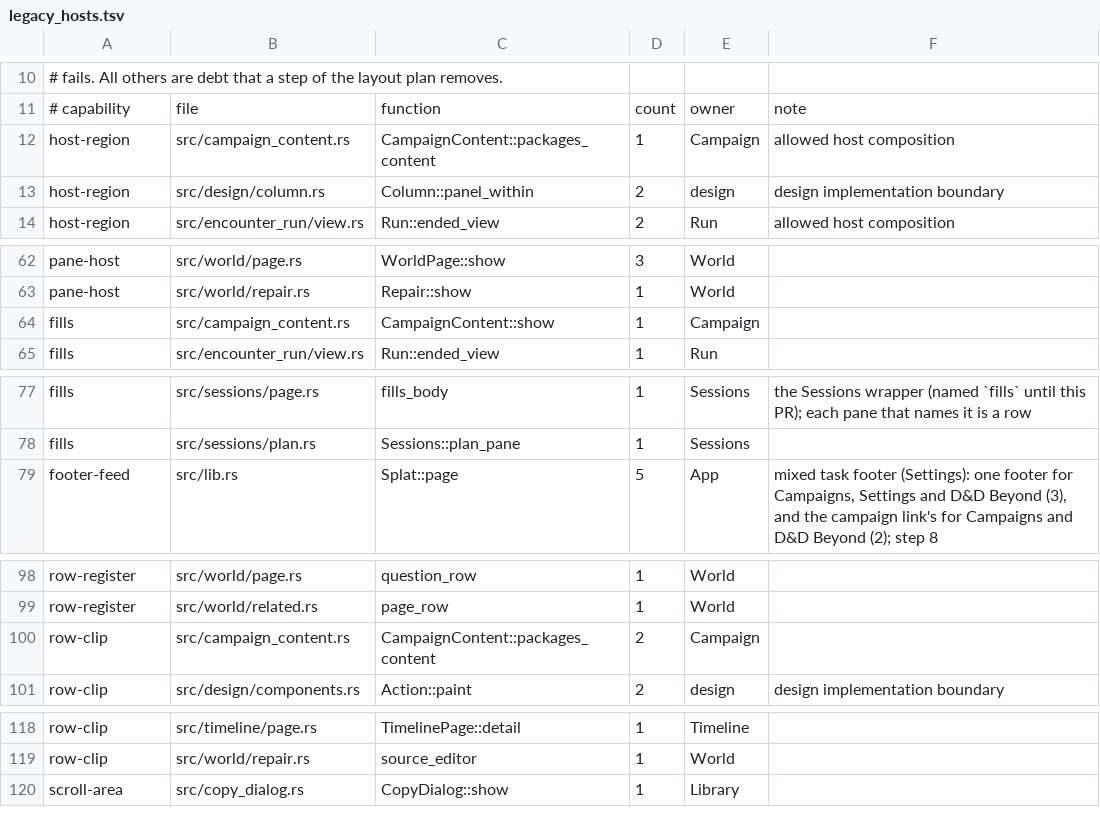
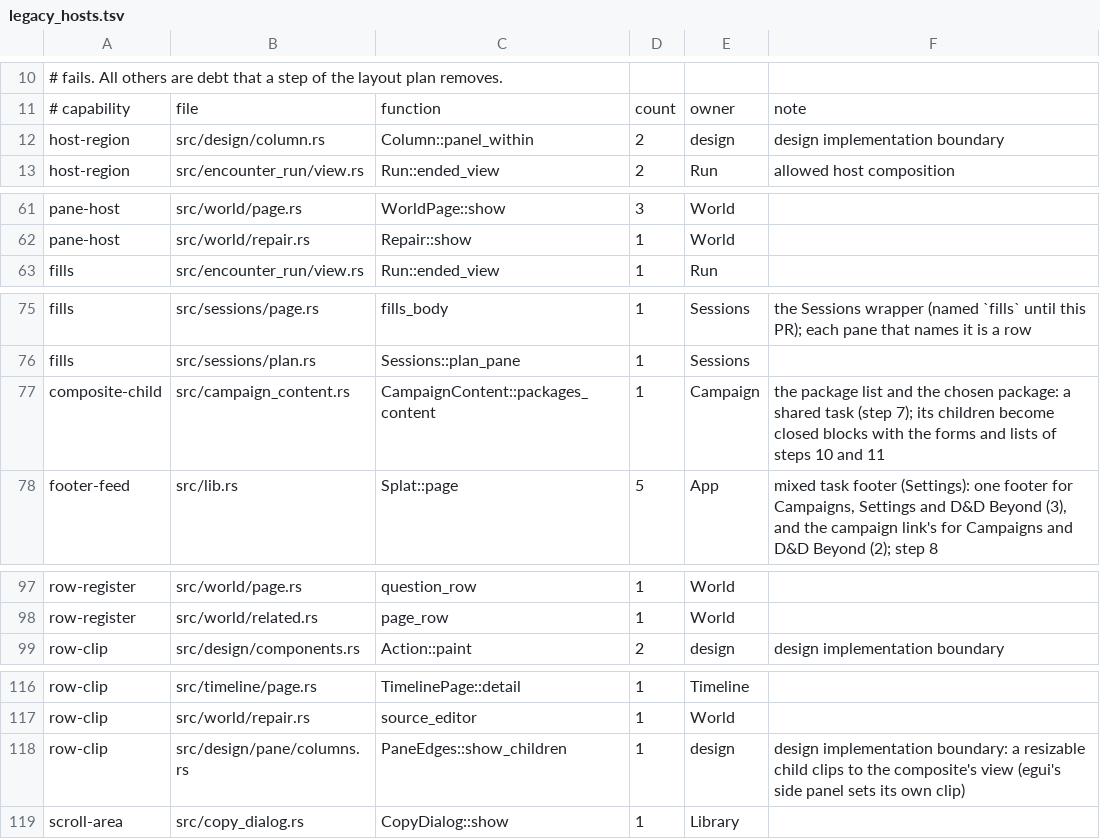
Before and after one commit to david7a68/splat, a TSV file: src/design/legacy_hosts.tsv, drawn as a sheet; only a part is shown, gaps mark what is left out.

```diff
--- a/src/design/legacy_hosts.tsv
+++ b/src/design/legacy_hosts.tsv
@@ -11,3 +11,2 @@
 # capability	file	function	count	owner	note
-host-region	src/campaign_content.rs	CampaignContent::packages_content	1	Campaign	allowed host composition
 host-region	src/design/column.rs	Column::panel_within	2	design	design implementation boundary
@@ -63,3 +62,2 @@ pane-host	src/world/page.rs	WorldPage::show	3	World
 pane-host	src/world/repair.rs	Repair::show	1	World
-fills	src/campaign_content.rs	CampaignContent::show	1	Campaign
 fills	src/encounter_run/view.rs	Run::ended_view	1	Run
@@ -78,2 +76,3 @@ fills	src/sessions/page.rs	fills_body	1	Sessions	the Sessions wrapper (named `fi
 fills	src/sessions/plan.rs	Sessions::plan_pane	1	Sessions
+composite-child	src/campaign_content.rs	CampaignContent::packages_content	1	Campaign	the package list and the chosen package: a shared task (step 7); its children become closed blocks with the forms and lists of steps 10 and 11
 footer-feed	src/lib.rs	Splat::page	5	App	mixed task footer (Settings): one footer for Campaigns, Settings and D&D Beyond (3), and the campaign link's for Campaigns and D&D Beyond (2); step 8
@@ -99,3 +98,2 @@ row-register	src/world/page.rs	question_row	1	World
 row-register	src/world/related.rs	page_row	1	World
-row-clip	src/campaign_content.rs	CampaignContent::packages_content	2	Campaign
 row-clip	src/design/components.rs	Action::paint	2	design	design implementation boundary
@@ -119,2 +117,3 @@ row-clip	src/timeline/page.rs	TimelinePage::detail	1	Timeline
 row-clip	src/world/repair.rs	source_editor	1	World
+row-clip	src/design/pane/columns.rs	PaneEdges::show_children	1	design	design implementation boundary: a resizable child clips to the composite's view (egui's side panel sets its own clip)
 scroll-area	src/copy_dialog.rs	CopyDialog::show	1	Library
```
Also changed, not shown: 9 other files.
